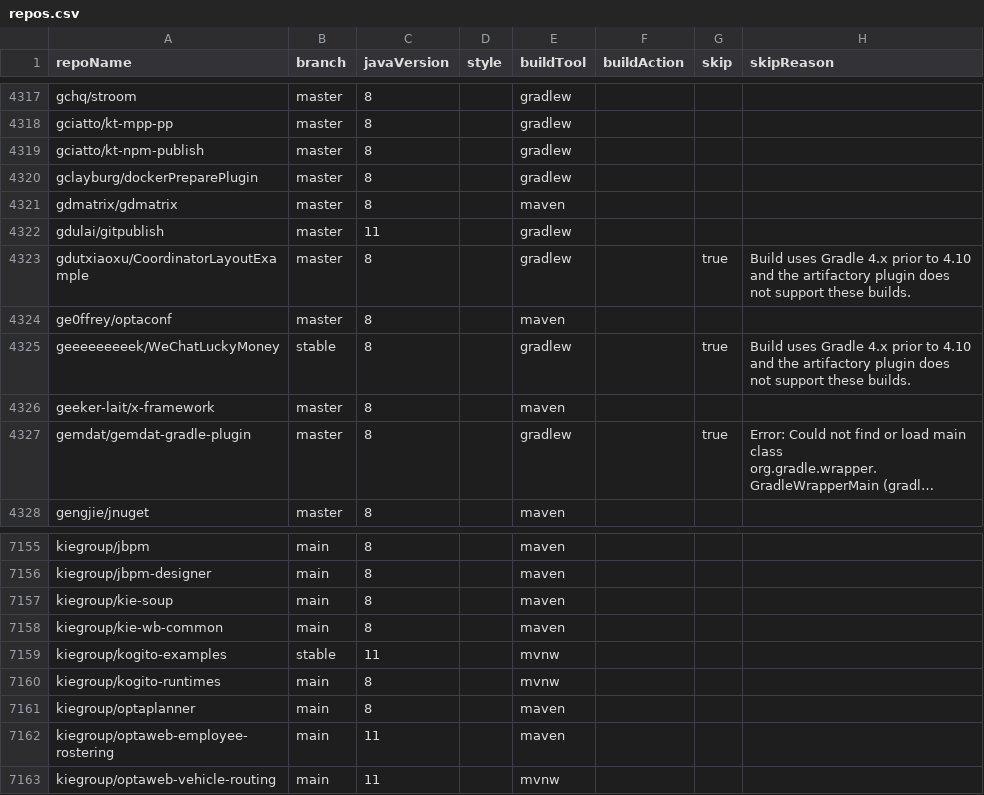
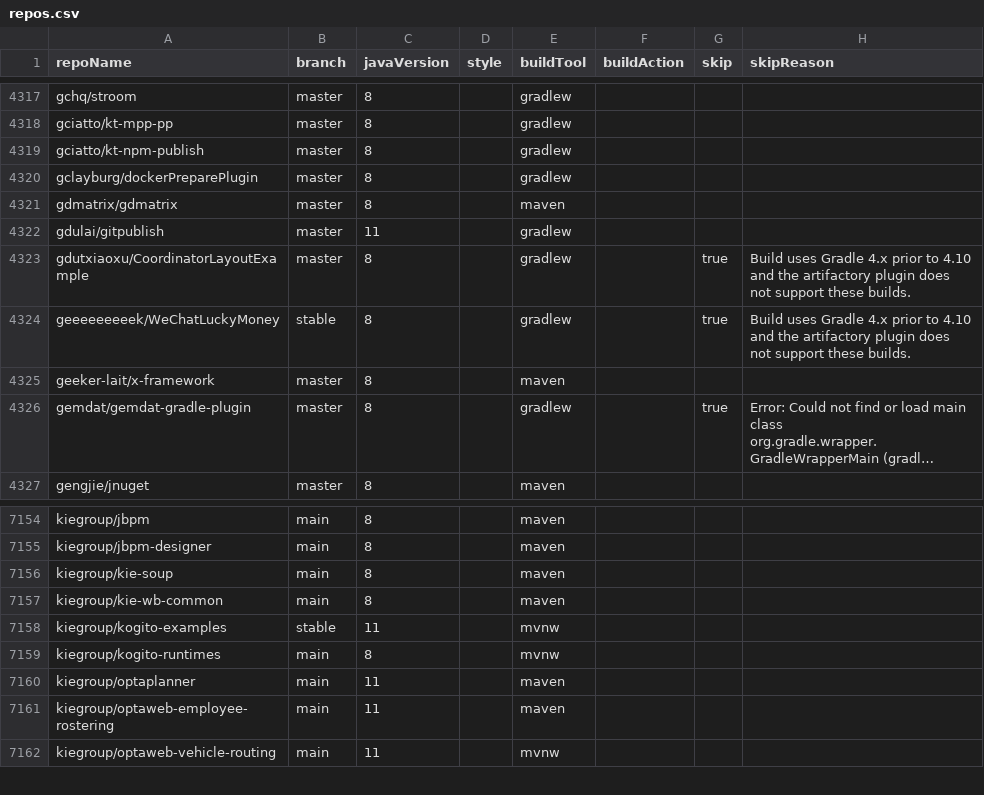
Before and after one commit to moderneinc/jenkins-ingest, a CSV file: repos.csv, drawn as a sheet; only a part is shown, gaps mark what is left out; long unchanged cells end in ….

Commit message:
Remove archived ge0ffrey/optaconf; Optaplanner 11

```diff
--- a/repos.csv
+++ b/repos.csv
@@ -4323,3 +4323,2 @@ gdulai/gitpublish,master,11,,gradlew,,,
 gdutxiaoxu/CoordinatorLayoutExample,master,8,,gradlew,,true,Build uses Gradle 4.x prior to 4.10 and the artifactory plugin does not support these builds.
-ge0ffrey/optaconf,master,8,,maven,,,
 geeeeeeeeek/WeChatLuckyMoney,stable,8,,gradlew,,true,Build uses Gradle 4.x prior to 4.10 and the artifactory plugin does not support these builds.
@@ -7160,3 +7159,3 @@ kiegroup/kogito-examples,stable,11,,mvnw,,,
 kiegroup/kogito-runtimes,main,8,,mvnw,,,
-kiegroup/optaplanner,main,8,,maven,,,
+kiegroup/optaplanner,main,11,,maven,,,
 kiegroup/optaweb-employee-rostering,main,11,,maven,,,
```
